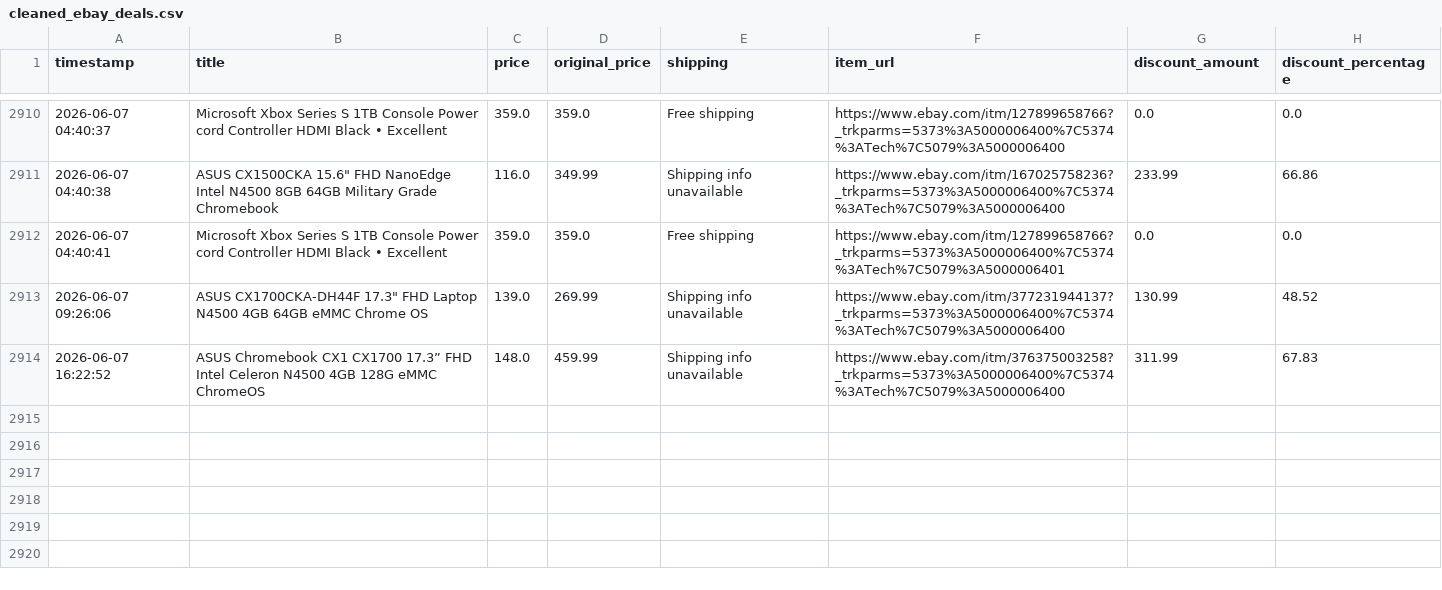
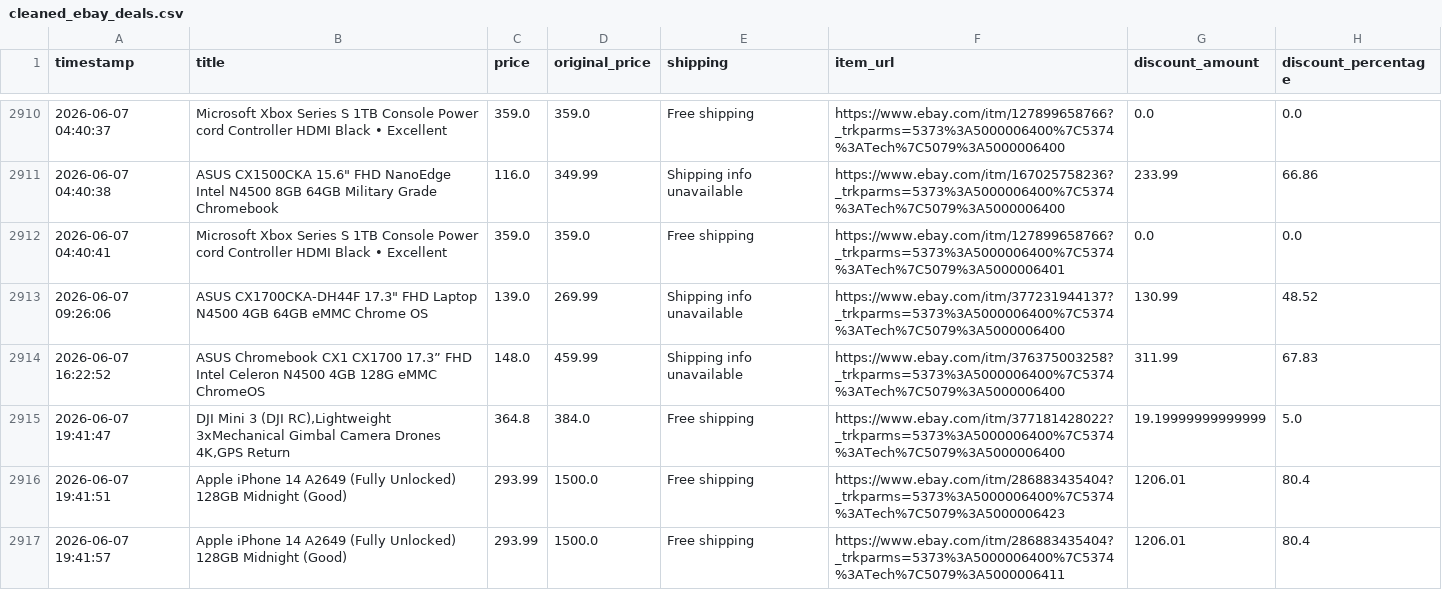
Before and after one commit to rawanb8/ebay_scraper, a CSV file: cleaned_ebay_deals.csv, drawn as a sheet; only a part is shown, gaps mark what is left out; the diff names each change by its address in the sheet, - before the commit and + after, or states it on an @@ line.

```diff
--- a/cleaned_ebay_deals.csv
+++ b/cleaned_ebay_deals.csv
+row 2915: 2026-06-07 19:41:47 | DJI Mini 3 (DJI RC),Lightweight 3xMechanical Gimbal Camera Drones 4K,GPS Return | 364.8 | 384.0 | Free shipping | https://www.ebay.com/itm/377181428022?_trkparms=5373%3A5000006400%7C5374%3ATech%7C5079%3A5000006400 | 19.19999999999999 | 5.0
+row 2916: 2026-06-07 19:41:51 | Apple iPhone 14 A2649 (Fully Unlocked) 128GB Midnight (Good) | 293.99 | 1500.0 | Free shipping | https://www.ebay.com/itm/286883435404?_trkparms=5373%3A5000006400%7C5374%3ATech%7C5079%3A5000006423 | 1206.01 | 80.4
+row 2917: 2026-06-07 19:41:57 | Apple iPhone 14 A2649 (Fully Unlocked) 128GB Midnight (Good) | 293.99 | 1500.0 | Free shipping | https://www.ebay.com/itm/286883435404?_trkparms=5373%3A5000006400%7C5374%3ATech%7C5079%3A5000006411 | 1206.01 | 80.4
```
Also changed, not shown: 1 other file.
